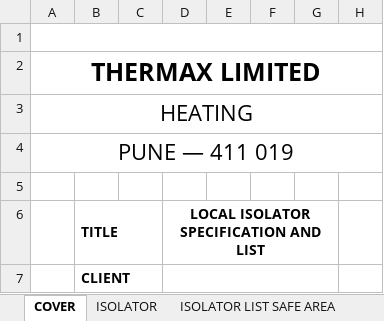
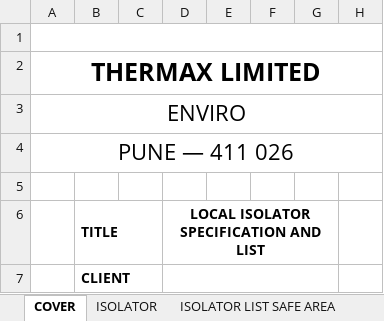
Before and after one commit to inventive-business-solutions/thermax-backend, an Excel workbook: thermax_backend/templates/local_isolator_specification_template.xlsx, sheet COVER, drawn as a sheet; only a part is shown; values as stored, in another font and other column widths than the file's, no borders; charts and pictures not drawn; the diff names each change by its address in the sheet, - before the commit and + after, or states it on an @@ line.

```diff
--- a/thermax_backend/templates/local_isolator_specification_template.xlsx (sheet COVER)
+++ b/thermax_backend/templates/local_isolator_specification_template.xlsx (sheet COVER)
-A3: HEATING
+A3: ENVIRO
-A4: PUNE — 411 019
+A4: PUNE — 411 026
```
Also changed, not shown: sheet ISOLATOR, hidden cells, charts or pictures, thermax_backend/templates/enviro_load_list_template.xlsx, 3 other files.
